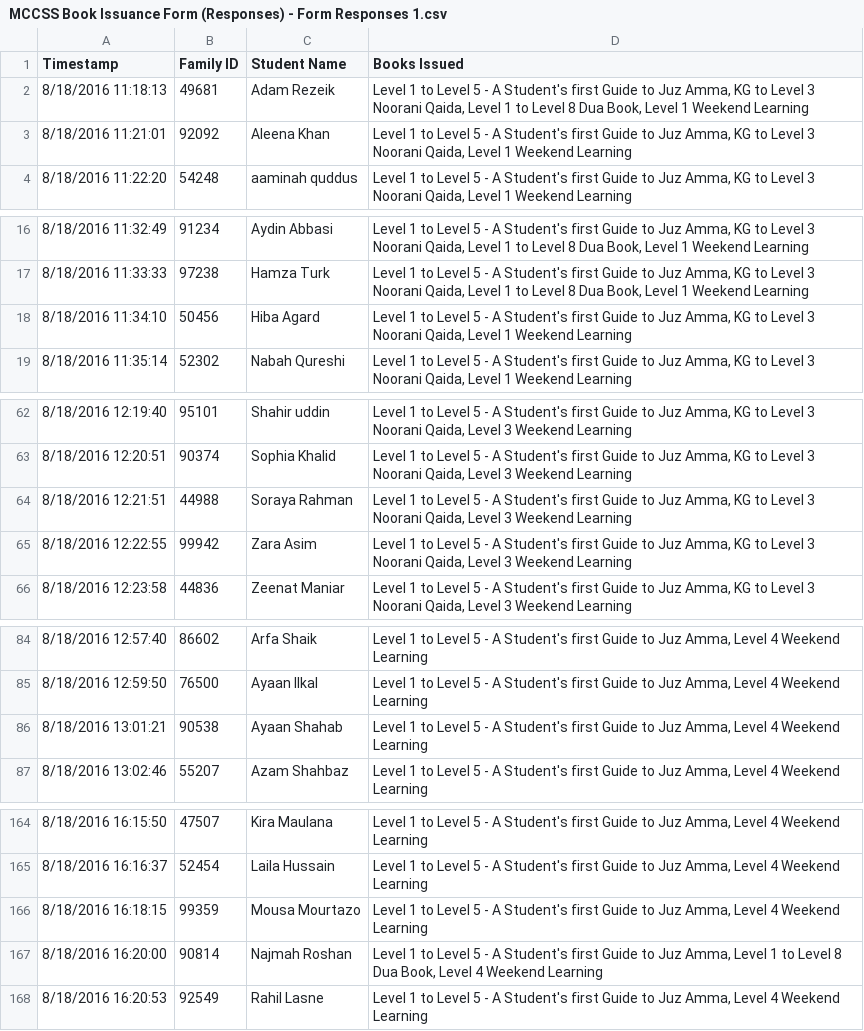
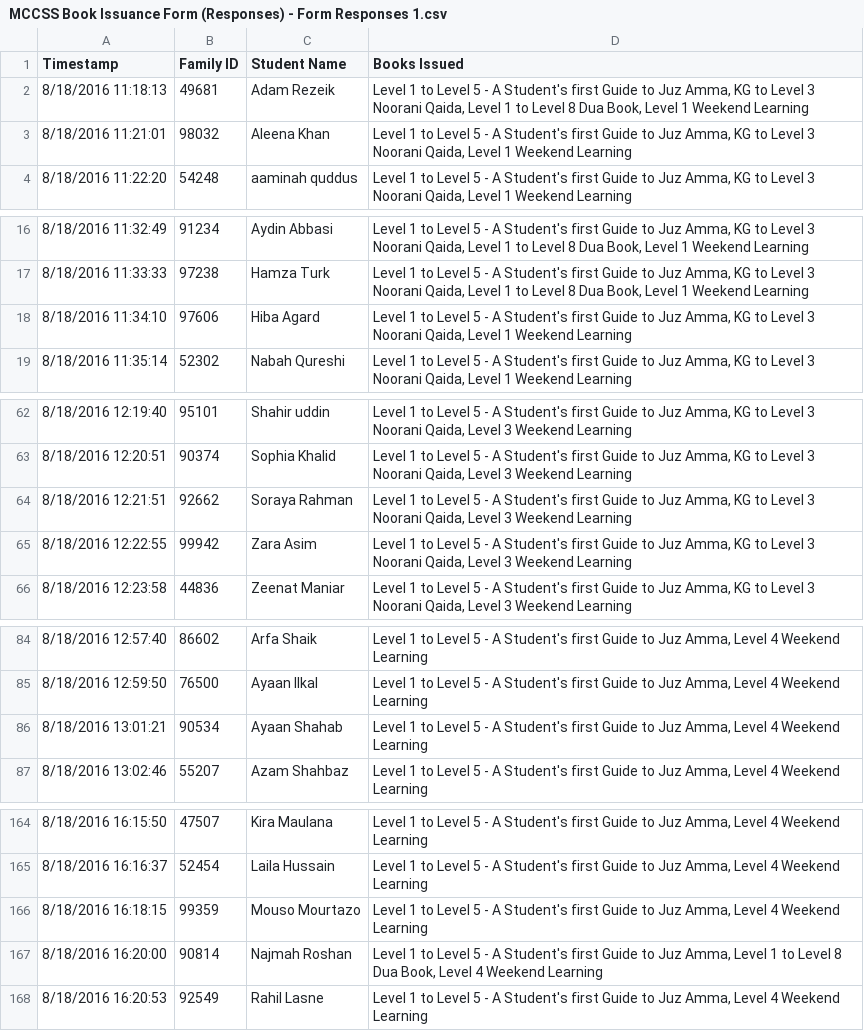
Before and after one commit to adeebashraf/mcceastbay, a CSV file: MCCSS Book Issuance Form (Responses) - Form Responses 1.csv, drawn as a sheet; only a part is shown, gaps mark what is left out; the diff covers the shown part only.

Commit message:
Updated MCCSS Book Issuance Form (Responses) - Form Responses 1.csv

```diff
--- a/MCCSS Book Issuance Form (Responses) - Form Responses 1.csv
+++ b/MCCSS Book Issuance Form (Responses) - Form Responses 1.csv
@@ -2,3 +2,3 @@ Timestamp,Family ID,Student Name,Books Issued
 8/18/2016 11:18:13,49681,Adam Rezeik,"Level 1 to Level 5 - A Student's first Guide to  Juz Amma, KG to Level 3 Noorani Qaida, Level 1 to Level 8 Dua Book, Level 1 Weekend Learning"
-8/18/2016 11:21:01,92092,Aleena Khan,"Level 1 to Level 5 - A Student's first Guide to  Juz Amma, KG to Level 3 Noorani Qaida, Level 1 Weekend Learning"
+8/18/2016 11:21:01,98032,Aleena Khan,"Level 1 to Level 5 - A Student's first Guide to  Juz Amma, KG to Level 3 Noorani Qaida, Level 1 Weekend Learning"
 8/18/2016 11:22:20,54248,aaminah quddus,"Level 1 to Level 5 - A Student's first Guide to  Juz Amma, KG to Level 3 Noorani Qaida, Level 1 Weekend Learning"
@@ -17,3 +17,3 @@ Timestamp,Family ID,Student Name,Books Issued
 8/18/2016 11:33:33,97238,Hamza Turk,"Level 1 to Level 5 - A Student's first Guide to  Juz Amma, KG to Level 3 Noorani Qaida, Level 1 to Level 8 Dua Book, Level 1 Weekend Learning"
-8/18/2016 11:34:10,50456,Hiba Agard,"Level 1 to Level 5 - A Student's first Guide to  Juz Amma, KG to Level 3 Noorani Qaida, Level 1 Weekend Learning"
+8/18/2016 11:34:10,97606,Hiba Agard,"Level 1 to Level 5 - A Student's first Guide to  Juz Amma, KG to Level 3 Noorani Qaida, Level 1 Weekend Learning"
 8/18/2016 11:35:14,52302,Nabah Qureshi,"Level 1 to Level 5 - A Student's first Guide to  Juz Amma, KG to Level 3 Noorani Qaida, Level 1 Weekend Learning"
@@ -63,3 +63,3 @@ Timestamp,Family ID,Student Name,Books Issued
 8/18/2016 12:20:51,90374,Sophia  Khalid,"Level 1 to Level 5 - A Student's first Guide to  Juz Amma, KG to Level 3 Noorani Qaida, Level 3 Weekend Learning"
-8/18/2016 12:21:51,44988,Soraya  Rahman,"Level 1 to Level 5 - A Student's first Guide to  Juz Amma, KG to Level 3 Noorani Qaida, Level 3 Weekend Learning"
+8/18/2016 12:21:51,92662,Soraya  Rahman,"Level 1 to Level 5 - A Student's first Guide to  Juz Amma, KG to Level 3 Noorani Qaida, Level 3 Weekend Learning"
 8/18/2016 12:22:55,99942,Zara  Asim,"Level 1 to Level 5 - A Student's first Guide to  Juz Amma, KG to Level 3 Noorani Qaida, Level 3 Weekend Learning"
@@ -85,3 +85,3 @@ Timestamp,Family ID,Student Name,Books Issued
 8/18/2016 12:59:50,76500,Ayaan  Ilkal,"Level 1 to Level 5 - A Student's first Guide to  Juz Amma, Level 4 Weekend Learning"
-8/18/2016 13:01:21,90538,Ayaan  Shahab,"Level 1 to Level 5 - A Student's first Guide to  Juz Amma, Level 4 Weekend Learning"
+8/18/2016 13:01:21,90534,Ayaan  Shahab,"Level 1 to Level 5 - A Student's first Guide to  Juz Amma, Level 4 Weekend Learning"
 8/18/2016 13:02:46,55207,Azam  Shahbaz,"Level 1 to Level 5 - A Student's first Guide to  Juz Amma, Level 4 Weekend Learning"
@@ -165,3 +165,3 @@ Timestamp,Family ID,Student Name,Books Issued
 8/18/2016 16:16:37,52454,Laila Hussain,"Level 1 to Level 5 - A Student's first Guide to  Juz Amma, Level 4 Weekend Learning"
-8/18/2016 16:18:15,99359,Mousa Mourtazo,"Level 1 to Level 5 - A Student's first Guide to  Juz Amma, Level 4 Weekend Learning"
+8/18/2016 16:18:15,99359,Mouso Mourtazo,"Level 1 to Level 5 - A Student's first Guide to  Juz Amma, Level 4 Weekend Learning"
 8/18/2016 16:20:00,90814,Najmah Roshan,"Level 1 to Level 5 - A Student's first Guide to  Juz Amma, Level 1 to Level 8 Dua Book, Level 4 Weekend Learning"
```
Also changed, not shown: 4 edited cells elsewhere in this file.
